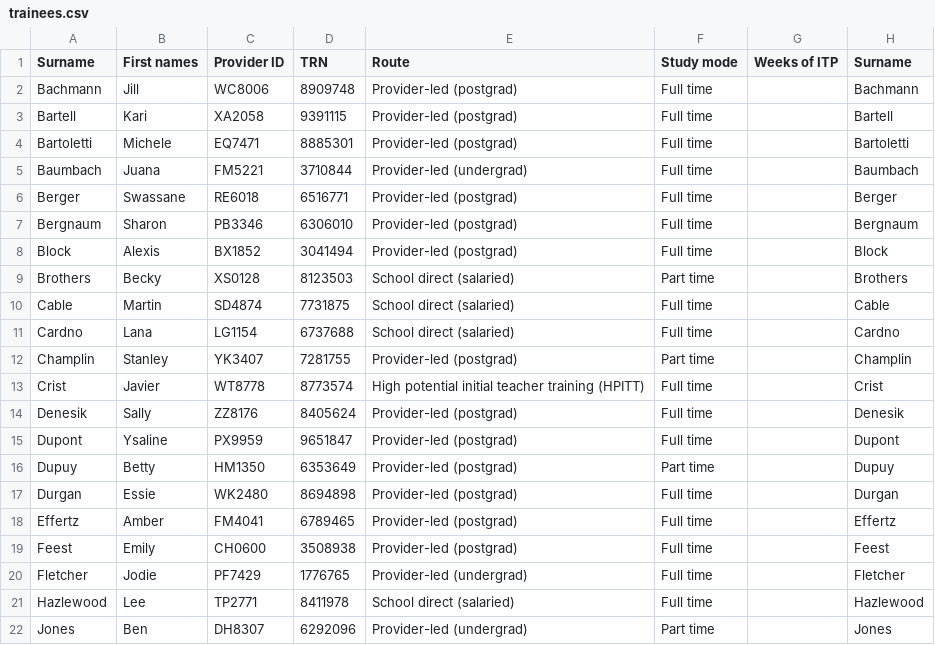
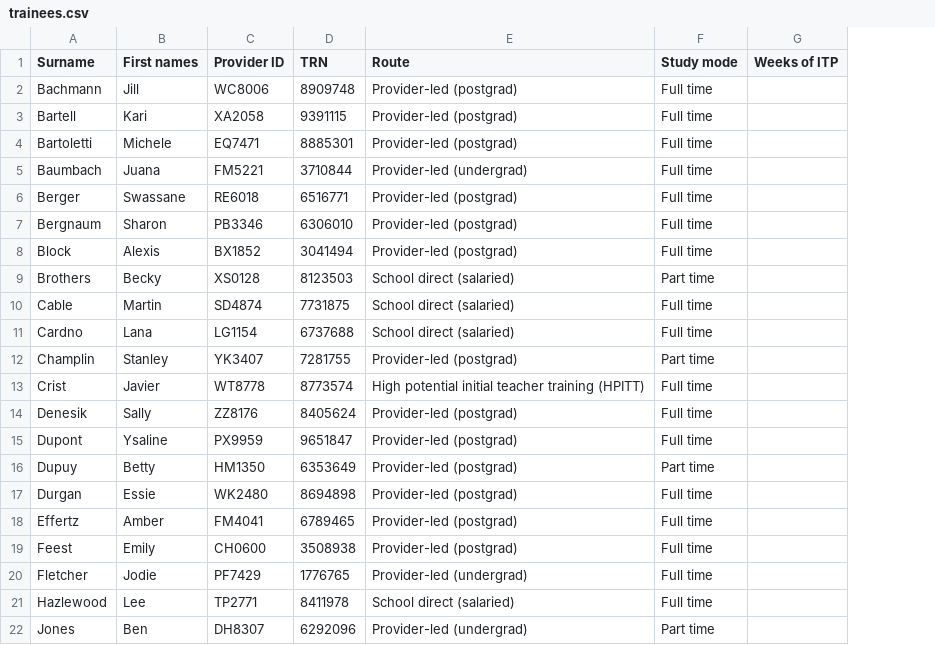
Before and after one commit to DFE-Digital/itt-mentoring-alpha-prototype, a CSV file: app/assets/downloads/itp/trainees.csv, drawn as a sheet; the diff names each change by its address in the sheet, - before the commit and + after, or states it on an @@ line.

```diff
--- a/app/assets/downloads/itp/trainees.csv
+++ b/app/assets/downloads/itp/trainees.csv
-column H (Surname), rows 2-22: Bachmann | Bartell | Bartoletti | Baumbach | Berger | Bergnaum | Block | Brothers | Cable | Cardno | Champlin | Crist | Denesik | Dupont | Dupuy | Durgan | Effertz | Feest | Fletcher | Hazlewood | Jones
```
Also changed, not shown: 2 other files.
